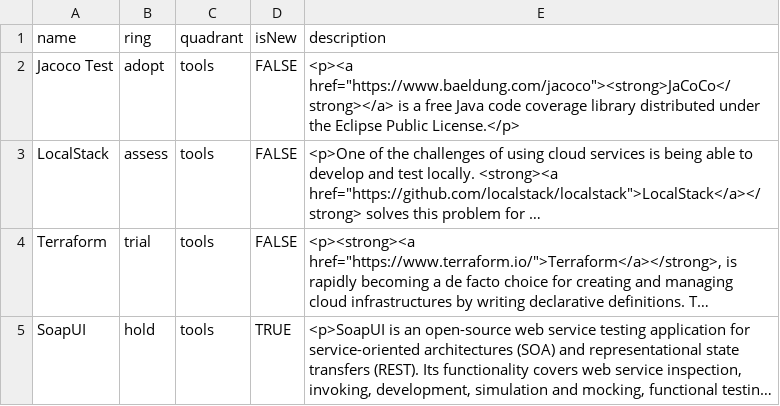
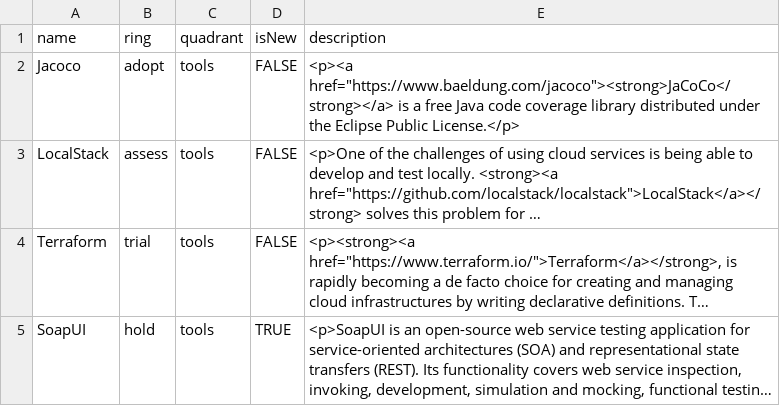
Before and after one commit to dhfherna/poc-radar-tech, a CSV file: radar.csv, drawn as a sheet; only a part is shown; long unchanged cells end in …; the diff names each change by its address in the sheet, - before the commit and + after, or states it on an @@ line.

Commit message:
Update radar.csv

```diff
--- a/radar.csv
+++ b/radar.csv
-A2 (name): Jacoco Test
+A2 (name): Jacoco
```
